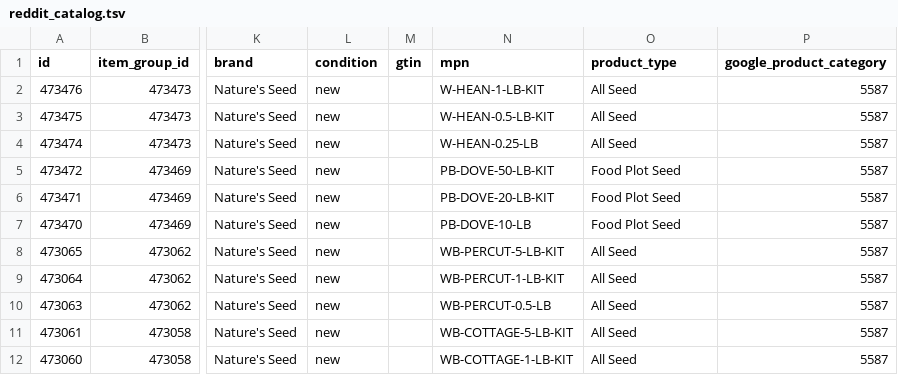
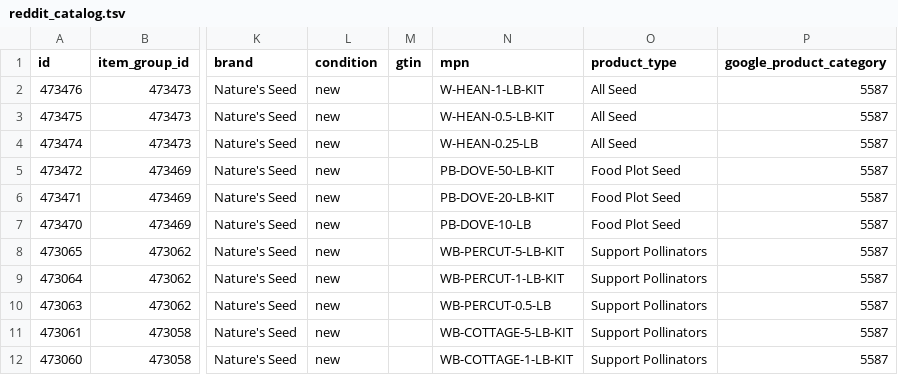
Before and after one commit to GabeNaturesSeed/nature-seed-data, a TSV file: docs/reddit-catalog/reddit_catalog.tsv, drawn as a sheet; only a part is shown, gaps mark what is left out; the diff covers the shown part only; the diff names each change by its address in the sheet, - before the commit and + after, or states it on an @@ line.

```diff
--- a/docs/reddit-catalog/reddit_catalog.tsv
+++ b/docs/reddit-catalog/reddit_catalog.tsv
-O8:O12 (product_type): All Seed
+O8:O12 (product_type): Support Pollinators
```
Also changed, not shown: 1 removed row and 4 edited cells elsewhere in this file, 1 other file.
